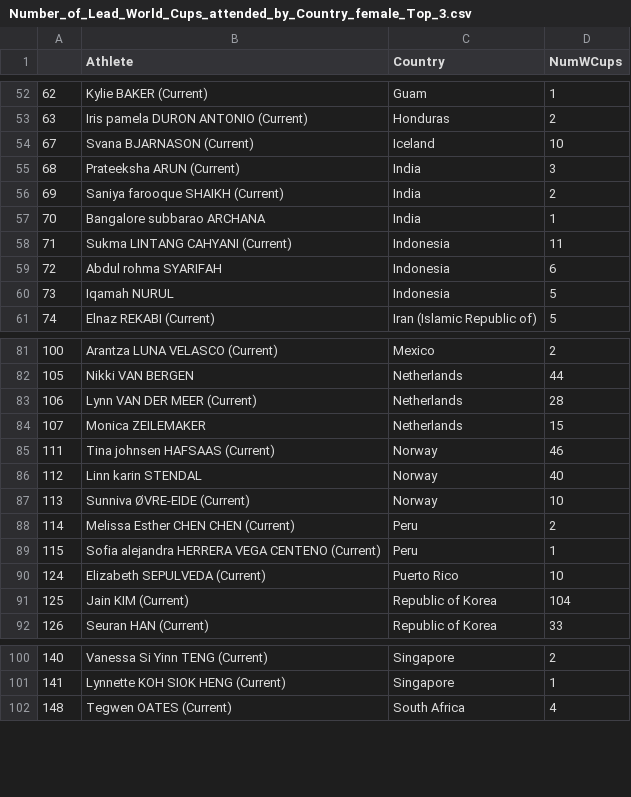
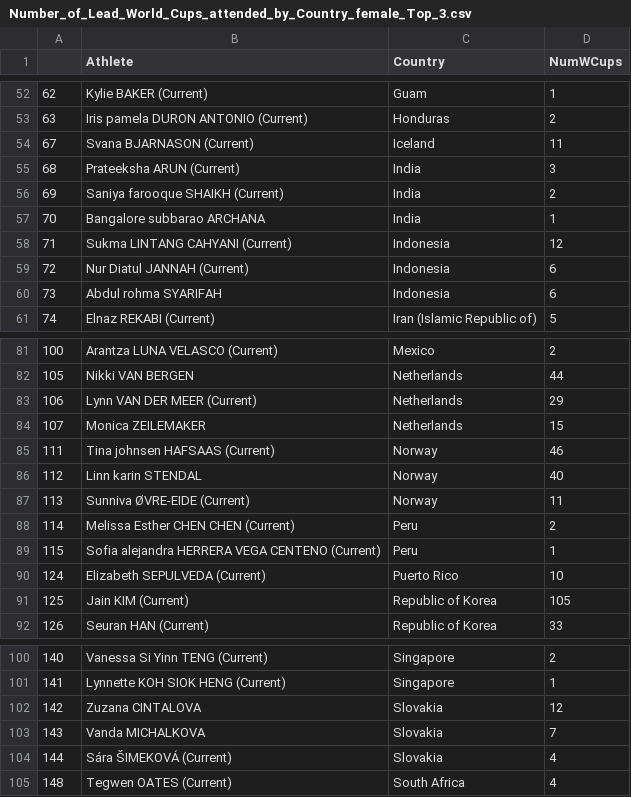
Before and after one commit to paulhighams/ifsc-analysis, a CSV file: WorldCups/report_files/Number_of_Lead_World_Cups_attended_by_Country_female_Top_3.csv, drawn as a sheet; only a part is shown, gaps mark what is left out; the diff covers the shown part only.

```diff
--- a/WorldCups/report_files/Number_of_Lead_World_Cups_attended_by_Country_female_Top_3.csv
+++ b/WorldCups/report_files/Number_of_Lead_World_Cups_attended_by_Country_female_Top_3.csv
@@ -53,3 +53,3 @@
 63,Iris pamela DURON ANTONIO (Current),Honduras,2
-67,Svana BJARNASON (Current),Iceland,10
+67,Svana BJARNASON (Current),Iceland,11
 68,Prateeksha ARUN (Current),India,3
@@ -57,5 +57,5 @@
 70,Bangalore subbarao ARCHANA,India,1
-71,Sukma LINTANG CAHYANI (Current),Indonesia,11
-72,Abdul rohma SYARIFAH,Indonesia,6
-73,Iqamah NURUL,Indonesia,5
+71,Sukma LINTANG CAHYANI (Current),Indonesia,12
+72,Nur Diatul JANNAH (Current),Indonesia,6
+73,Abdul rohma SYARIFAH,Indonesia,6
 74,Elnaz REKABI (Current),Iran (Islamic Republic of),5
@@ -82,3 +82,3 @@
 105,Nikki VAN BERGEN,Netherlands,44
-106,Lynn VAN DER MEER (Current),Netherlands,28
+106,Lynn VAN DER MEER (Current),Netherlands,29
 107,Monica ZEILEMAKER,Netherlands,15
@@ -86,3 +86,3 @@
 112,Linn karin STENDAL,Norway,40
-113,Sunniva ØVRE-EIDE (Current),Norway,10
+113,Sunniva ØVRE-EIDE (Current),Norway,11
 114,Melissa Esther CHEN CHEN (Current),Peru,2
@@ -90,3 +90,3 @@
 124,Elizabeth SEPULVEDA (Current),Puerto Rico,10
-125,Jain KIM (Current),Republic of Korea,104
+125,Jain KIM (Current),Republic of Korea,105
 126,Seuran HAN (Current),Republic of Korea,33
@@ -101,2 +101,5 @@
 141,Lynnette KOH SIOK HENG (Current),Singapore,1
+142,Zuzana CINTALOVA,Slovakia,12
+143,Vanda MICHALKOVA,Slovakia,7
+144,Sára ŠIMEKOVÁ (Current),Slovakia,4
 148,Tegwen OATES (Current),South Africa,4
```
Also changed, not shown: 7 edited cells elsewhere in this file, WorldCups/report_files/Number_of_Lead_World_Cups_attended_fale_Top_20.csv, WorldCups/report_files/Number_of_Lead_World_Cups_attended_female_Top_20.csv, 47 other files.
